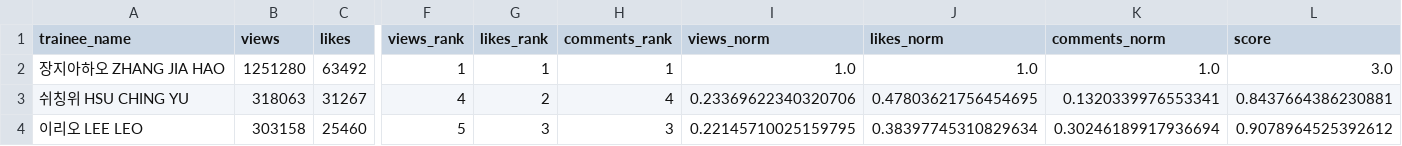
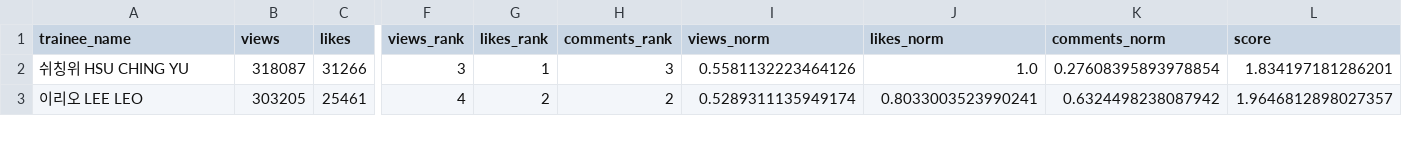
Before and after one commit to b2p-analysis/fancams, a CSV file: data/top8_likes.csv, drawn as a sheet; only a part is shown, gaps mark what is left out; removed rows and columns are numbered as before the commit, all else as after; rows hold the shown columns only; the diff covers the shown part only; the diff names each change by its address in the sheet, - before the commit and + after, or states it on an @@ line.

```diff
--- a/data/top8_likes.csv
+++ b/data/top8_likes.csv
-row 2: 장지아하오 ZHANG JIA HAO | 1251280 | 63492 | 1 | 1 | 1 | 1.0 | 1.0 | 1.0 | 3.0
-B2 (views): 318063
+B2 (views): 318087
-C2 (likes): 31267
+C2 (likes): 31266
-F2 (views_rank): 4
+F2 (views_rank): 3
-G2 (likes_rank): 2
+G2 (likes_rank): 1
-H2 (comments_rank): 4
+H2 (comments_rank): 3
-I2 (views_norm): 0.23369622340320706
+I2 (views_norm): 0.5581132223464126
-J2 (likes_norm): 0.47803621756454695
+J2 (likes_norm): 1.0
-K2 (comments_norm): 0.1320339976553341
+K2 (comments_norm): 0.27608395893978854
-L2 (score): 0.8437664386230881
+L2 (score): 1.834197181286201
-B3 (views): 303158
+B3 (views): 303205
-C3 (likes): 25460
+C3 (likes): 25461
-F3 (views_rank): 5
+F3 (views_rank): 4
-G3 (likes_rank): 3
+G3 (likes_rank): 2
-H3 (comments_rank): 3
+H3 (comments_rank): 2
-I3 (views_norm): 0.22145710025159795
+I3 (views_norm): 0.5289311135949174
-J3 (likes_norm): 0.38397745310829634
+J3 (likes_norm): 0.8033003523990241
-K3 (comments_norm): 0.30246189917936694
+K3 (comments_norm): 0.6324498238087942
-L3 (score): 0.9078964525392612
+L3 (score): 1.9646812898027357
```
Also changed, not shown: 1 added row, 1 removed row and 31 edited cells elsewhere in this file, data/history.csv, data/top8_comments.csv, 3 other files.
